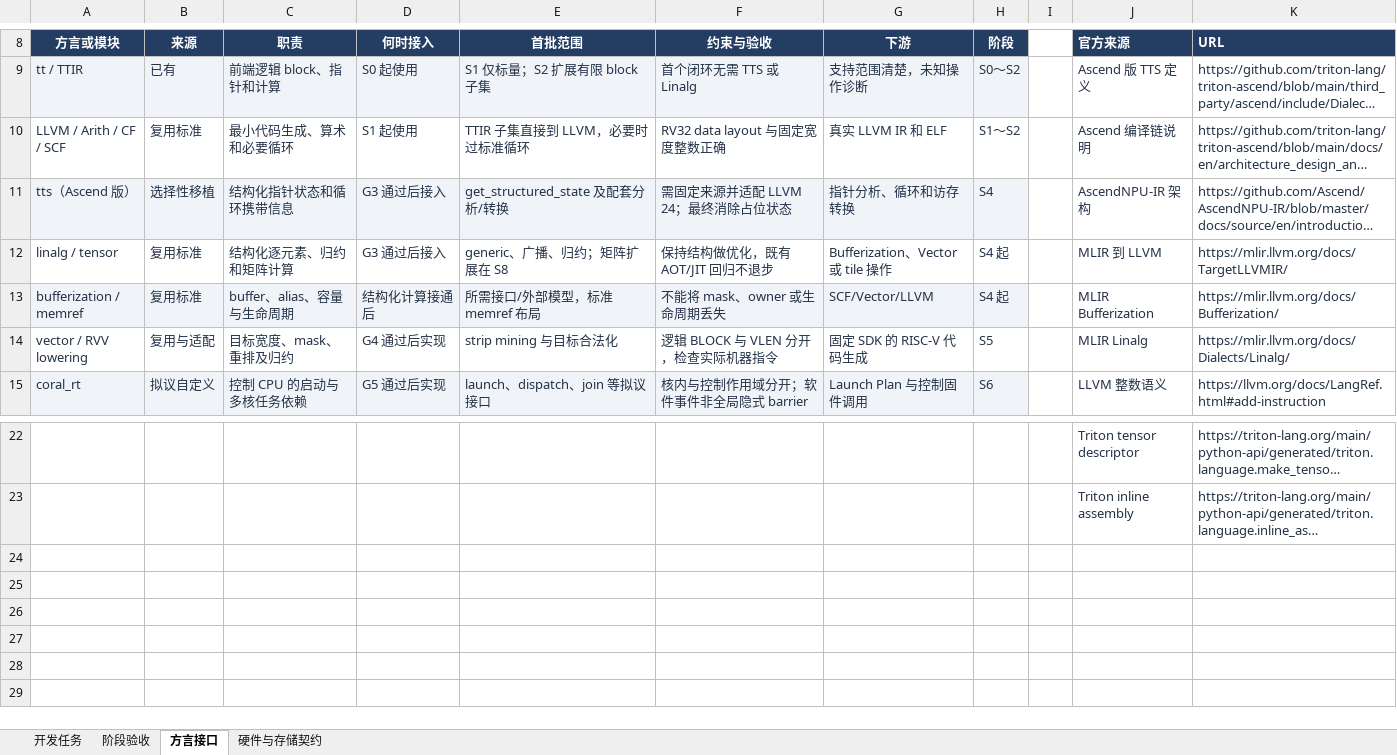
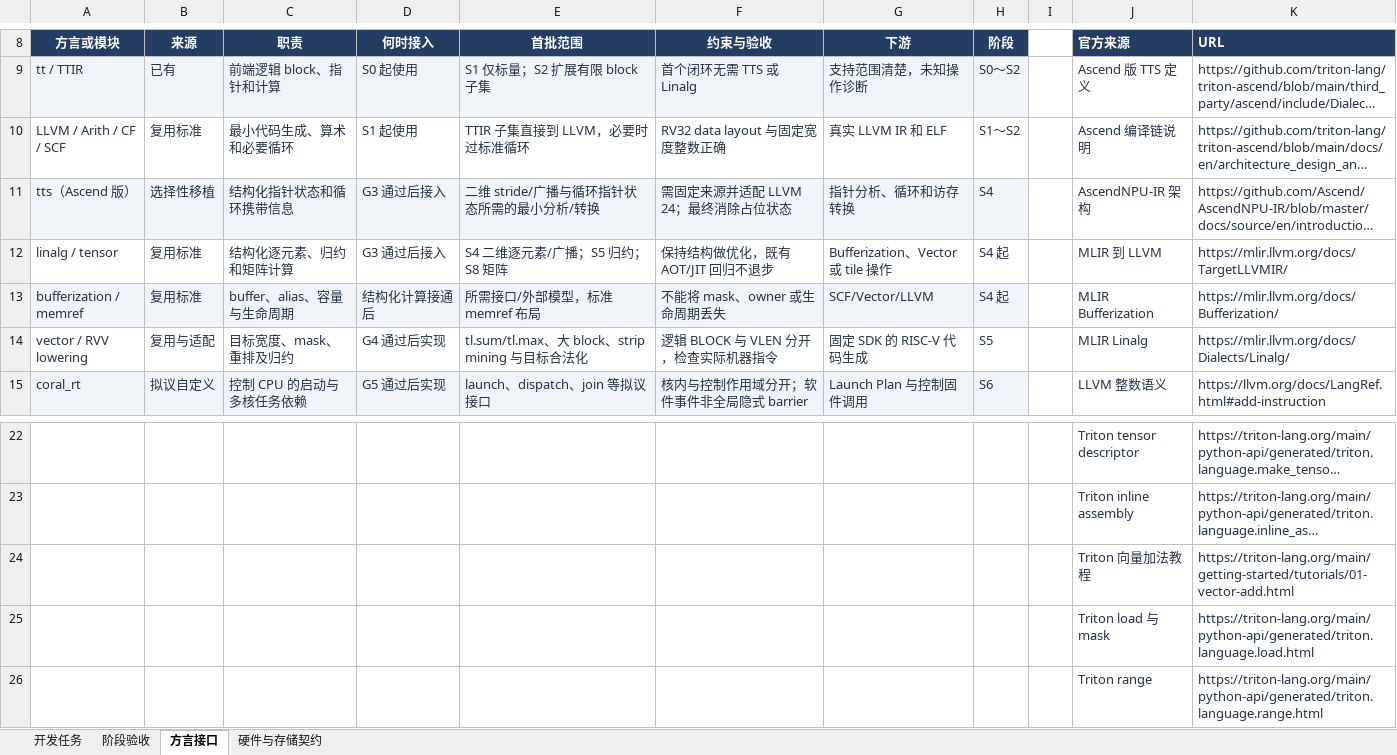
Before and after one commit to kaishaoshao/kaishaoshao.github.io, an Excel workbook: docs/codex/triton-coral/tasks.xlsx, sheet 方言接口, drawn as a sheet; only a part is shown, gaps mark what is left out; long unchanged cells end in …; values as stored, in another font and other column widths than the file's, no borders; table styles not drawn; the diff names each change by its address in the sheet, - before the commit and + after, or states it on an @@ line.

Commit message:
docs(coral): add syntax-driven tutorials and staged test sources

```diff
--- a/docs/codex/triton-coral/tasks.xlsx (sheet 方言接口)
+++ b/docs/codex/triton-coral/tasks.xlsx (sheet 方言接口)
-E11 (首批范围): get_structured_state 及配套分析/转换
+E11 (首批范围): 二维 stride/广播与循环指针状态所需的最小分析/转换
-E12 (首批范围): generic、广播、归约；矩阵扩展在 S8
+E12 (首批范围): S4 二维逐元素/广播；S5 归约；S8 矩阵
-E14 (首批范围): strip mining 与目标合法化
+E14 (首批范围): tl.sum/tl.max、大 block、strip mining 与目标合法化
+row 24:  |  |  |  |  |  |  |  |  | Triton 向量加法教程 | https://triton-lang.org/main/getting-started/tutorials/01-vector-add.html
+row 25:  |  |  |  |  |  |  |  |  | Triton load 与 mask | https://triton-lang.org/main/python-api/generated/triton.language.load.html
+row 26:  |  |  |  |  |  |  |  |  | Triton range | https://triton-lang.org/main/python-api/generated/triton.language.range.html
```
Also changed, not shown: sheet 阶段验收, sheet 开发任务, sheet 硬件与存储契约, 11 other files.
